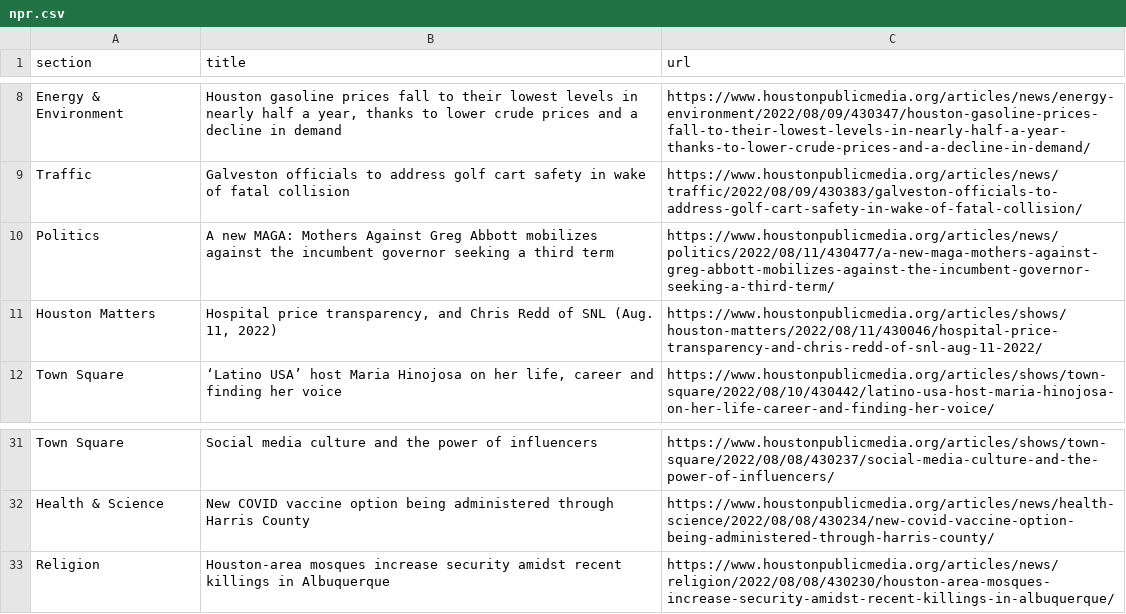
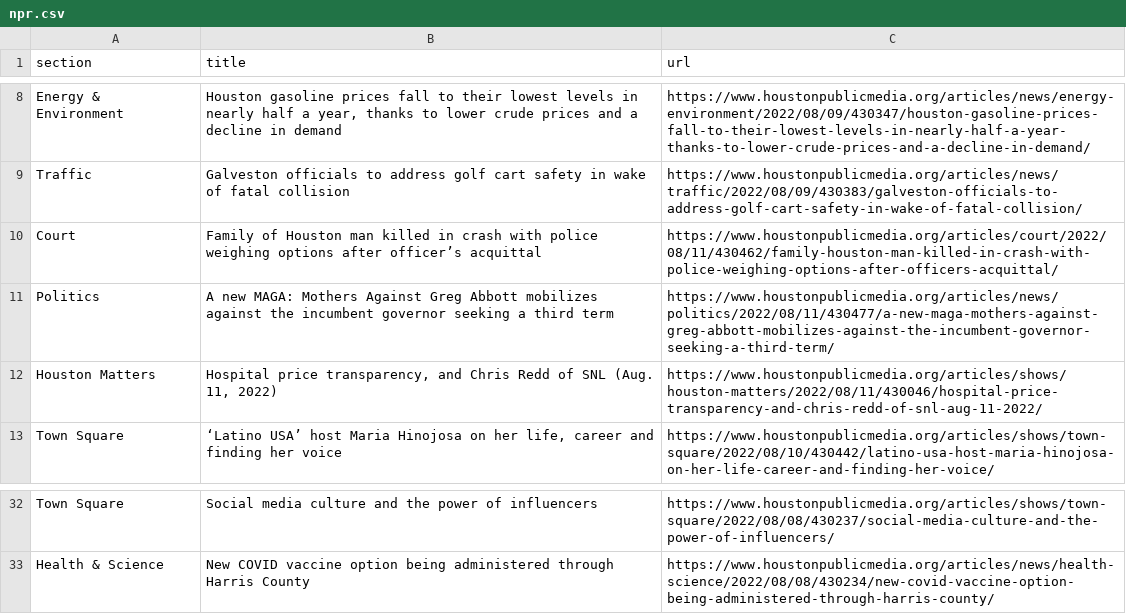
Before and after one commit to jsoma/auto-scraper, a CSV file: npr.csv, drawn as a sheet; only a part is shown, gaps mark what is left out.

```diff
--- a/npr.csv
+++ b/npr.csv
@@ -9,2 +9,3 @@ Energy & Environment,"Houston gasoline prices fall to their lowest levels in nea
 Traffic,Galveston officials to address golf cart safety in wake of fatal collision,https://www.houstonpublicmedia.org/articles/news/traffic/2022/08/09/430383/galveston-officials-to-address-golf-cart-safety-in-wake-of-fatal-collision/
+Court,Family of Houston man killed in crash with police weighing options after officer’s acquittal,https://www.houstonpublicmedia.org/articles/court/2022/08/11/430462/family-houston-man-killed-in-crash-with-police-weighing-options-after-officers-acquittal/
 Politics,A new MAGA: Mothers Against Greg Abbott mobilizes against the incumbent governor seeking a third term,https://www.houstonpublicmedia.org/articles/news/politics/2022/08/11/430477/a-new-maga-mothers-against-greg-abbott-mobilizes-against-the-incumbent-governor-seeking-a-third-term/
@@ -32,2 +33 @@ Town Square,Social media culture and the power of influencers,https://www.housto
 Health & Science,New COVID vaccine option being administered through Harris County,https://www.houstonpublicmedia.org/articles/news/health-science/2022/08/08/430234/new-covid-vaccine-option-being-administered-through-harris-county/
-Religion,Houston-area mosques increase security amidst recent killings in Albuquerque,https://www.houstonpublicmedia.org/articles/news/religion/2022/08/08/430230/houston-area-mosques-increase-security-amidst-recent-killings-in-albuquerque/
```
